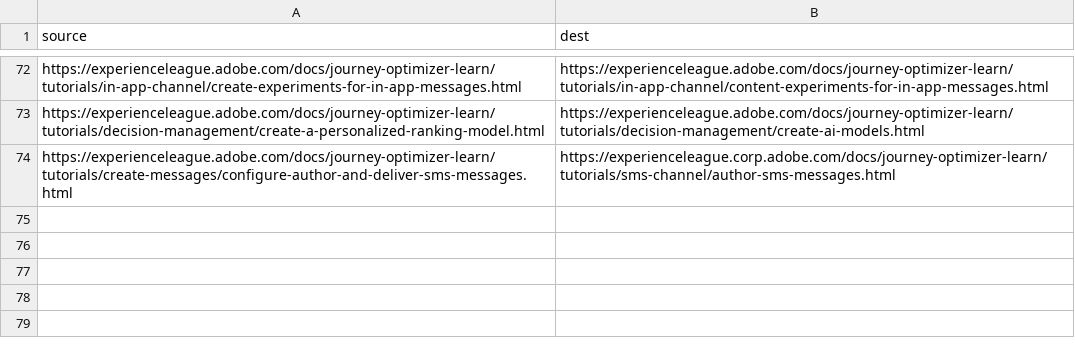
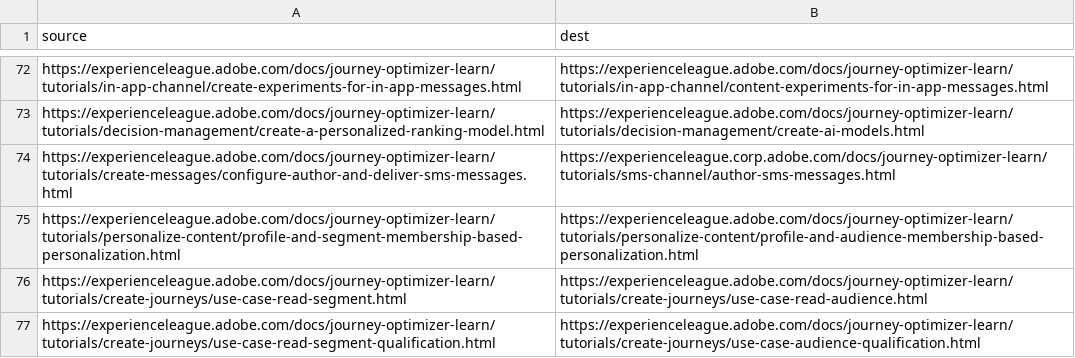
Before and after one commit to AdobeDocs/journey-optimizer-learn.en, a CSV file: redirects.csv, drawn as a sheet; only a part is shown, gaps mark what is left out; the diff names each change by its address in the sheet, - before the commit and + after, or states it on an @@ line.

Commit message:
Changed segments to audiences

```diff
--- a/redirects.csv
+++ b/redirects.csv
+row 75: https://experienceleague.adobe.com/docs/journey-optimizer-learn/tutorials/personalize-content/profile-and-segment-membership-based-personalization.html | https://experienceleague.adobe.com/docs/journey-optimizer-learn/tutorials/personalize-content/profile-and-audience-membership-based-personalization.html
+row 76: https://experienceleague.adobe.com/docs/journey-optimizer-learn/tutorials/create-journeys/use-case-read-segment.html | https://experienceleague.adobe.com/docs/journey-optimizer-learn/tutorials/create-journeys/use-case-read-audience.html
+row 77: https://experienceleague.adobe.com/docs/journey-optimizer-learn/tutorials/create-journeys/use-case-read-segment-qualification.html | https://experienceleague.adobe.com/docs/journey-optimizer-learn/tutorials/create-journeys/use-case-audience-qualification.html
```
Also changed, not shown: 7 other files.
